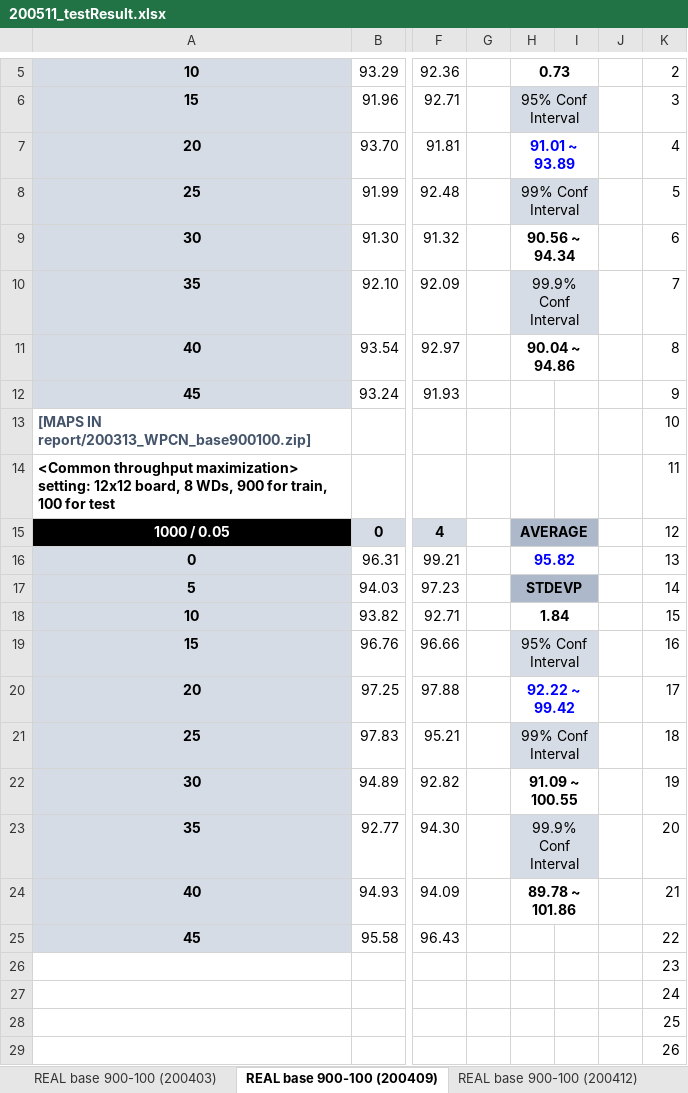
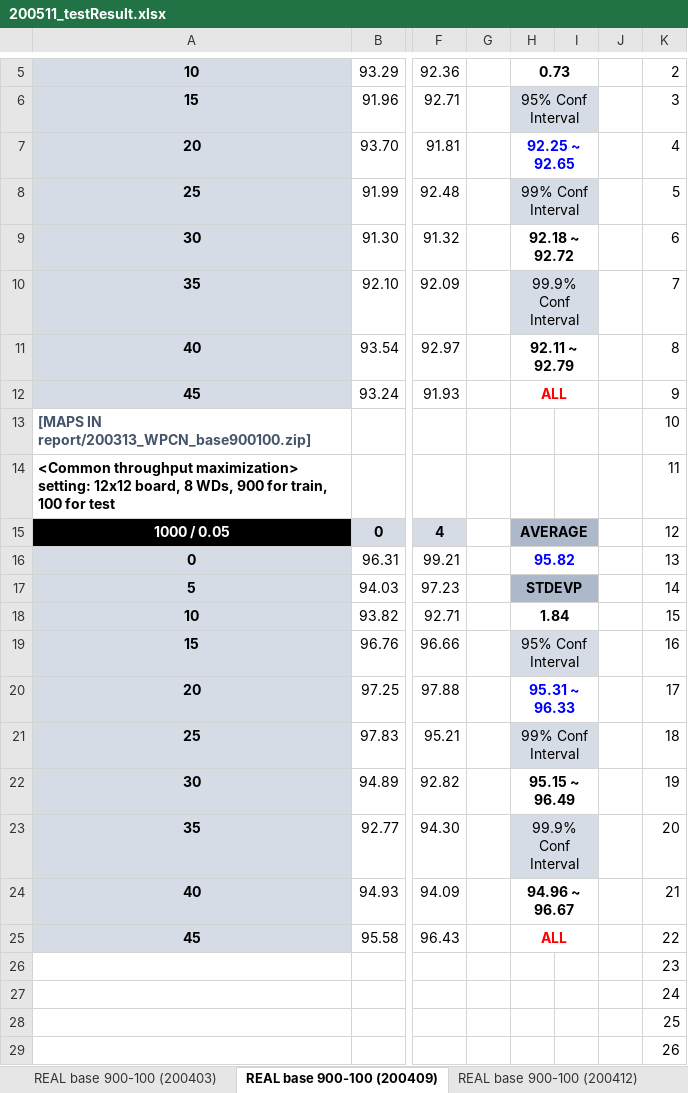
Before and after one commit to WannaBeSuperteur/2020, an Excel workbook: report/200511_testResult.xlsx, sheet REAL base 900-100 (200409), drawn as a sheet; only a part is shown, gaps mark what is left out; values as stored, in another font and other column widths than the file's, no borders; conditional formats not drawn; the diff names each change by its address in the sheet, - before the commit and + after, or states it on an @@ line.

```diff
--- a/report/200511_testResult.xlsx (sheet REAL base 900-100 (200409))
+++ b/report/200511_testResult.xlsx (sheet REAL base 900-100 (200409))
-H7: 91.01 ~ 93.89
+H7: 92.25 ~ 92.65
-H9: 90.56 ~ 94.34
+H9: 92.18 ~ 92.72
-H11: 90.04 ~ 94.86
+H11: 92.11 ~ 92.79
-H12: (empty)
+H12: ALL
+H12:I12 merged
-H20: 92.22 ~ 99.42
+H20: 95.31 ~ 96.33
-H22: 91.09 ~ 100.55
+H22: 95.15 ~ 96.49
-H24: 89.78 ~ 101.86
+H24: 94.96 ~ 96.67
-H25: (empty)
+H25: ALL
+H25:I25 merged
```
Also changed, not shown: sheet REAL base 900-100 (200318), sheet REAL base 900-100 (200401), sheet REAL base 900-100 (200326), sheet REAL base 900-100 (200412), sheet REAL base 900-100 (200330), sheet REAL base 900-100 (200403), 1 more sheet, report/200519_testResult.xlsx.
